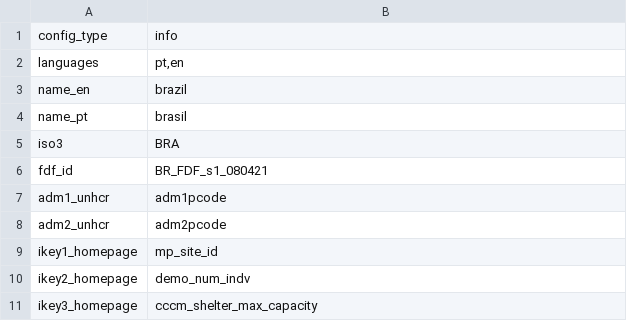
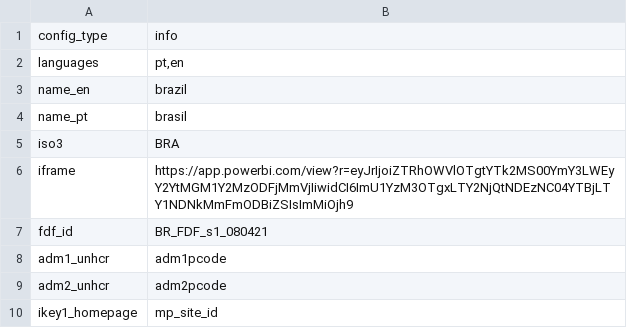
Before and after one commit to CartONG-staff/opsmap-nigeria, a CSV file: public/data/brazil/general_config.csv, drawn as a sheet; only a part is shown; the shorter side is filled out with more unchanged rows; the diff names each change by its address in the sheet, - before the commit and + after, or states it on an @@ line.

Commit message:
pwoerbi link to general_config.csv

```diff
--- a/public/data/brazil/general_config.csv
+++ b/public/data/brazil/general_config.csv
+row 6: iframe | https://app.powerbi.com/view?r=eyJrIjoiZTRhOWVlOTgtYTk2MS00YmY3LWEyY2YtMGM1Y2MzODFjMmVjIiwidCI6ImU1YzM3OTgxLTY2NjQtNDEzNC04YTBjLTY1NDNkMmFmODBiZSIsImMiOjh9
```
Also changed, not shown: 3 other files.
